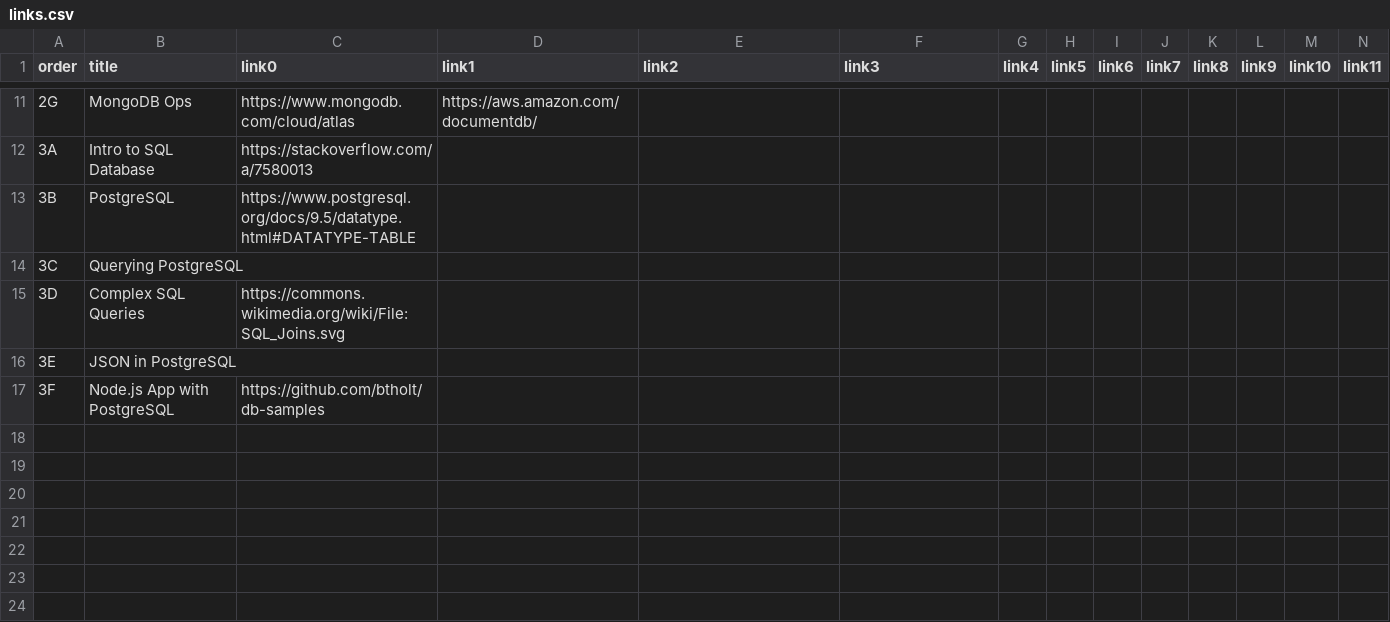
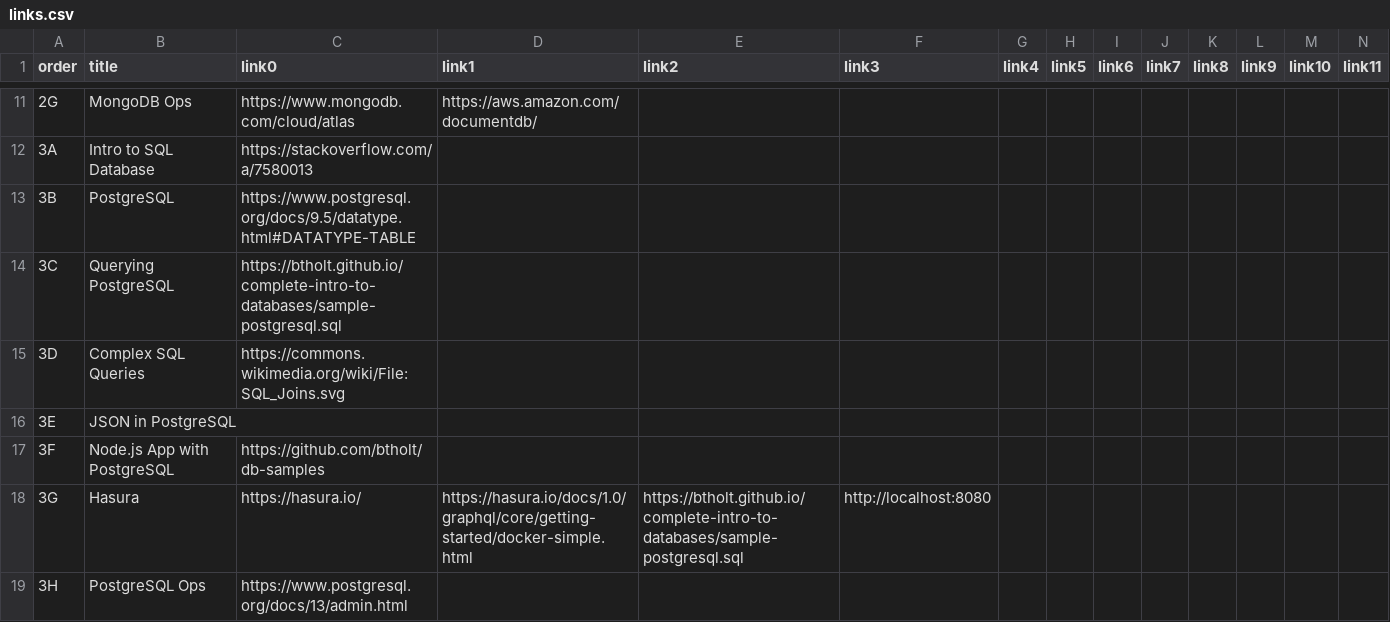
Before and after one commit to btholt/complete-intro-to-databases, a CSV file: links.csv, drawn as a sheet; only a part is shown, gaps mark what is left out.

```diff
--- a/links.csv
+++ b/links.csv
@@ -13,3 +13,3 @@ order,title,link0,link1,link2,link3,link4,link5,link6,link7,link8,link9,link10,l
 3B,PostgreSQL,https://www.postgresql.org/docs/9.5/datatype.html#DATATYPE-TABLE,,,,,,,,,,,
-3C,Querying PostgreSQL,,,,,,,,,,,,
+3C,Querying PostgreSQL,https://btholt.github.io/complete-intro-to-databases/sample-postgresql.sql,,,,,,,,,,,
 3D,Complex SQL Queries,https://commons.wikimedia.org/wiki/File:SQL_Joins.svg,,,,,,,,,,,
@@ -17 +17,3 @@ order,title,link0,link1,link2,link3,link4,link5,link6,link7,link8,link9,link10,l
 3F,Node.js App with PostgreSQL,https://github.com/btholt/db-samples,,,,,,,,,,,
+3G,Hasura,https://hasura.io/,https://hasura.io/docs/1.0/graphql/core/getting-started/docker-simple.html,https://btholt.github.io/complete-intro-to-databases/sample-postgresql.sql,http://localhost:8080,,,,,,,,
+3H,PostgreSQL Ops,https://www.postgresql.org/docs/13/admin.html,,,,,,,,,,,
```
Also changed, not shown: lessons.csv, 28 other files.
